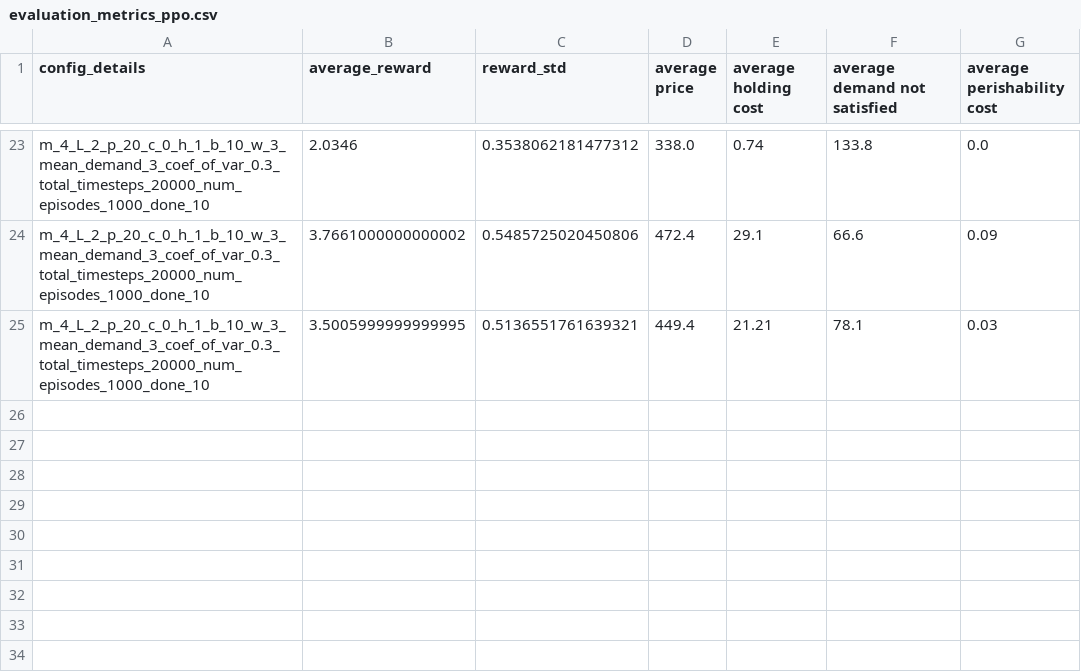
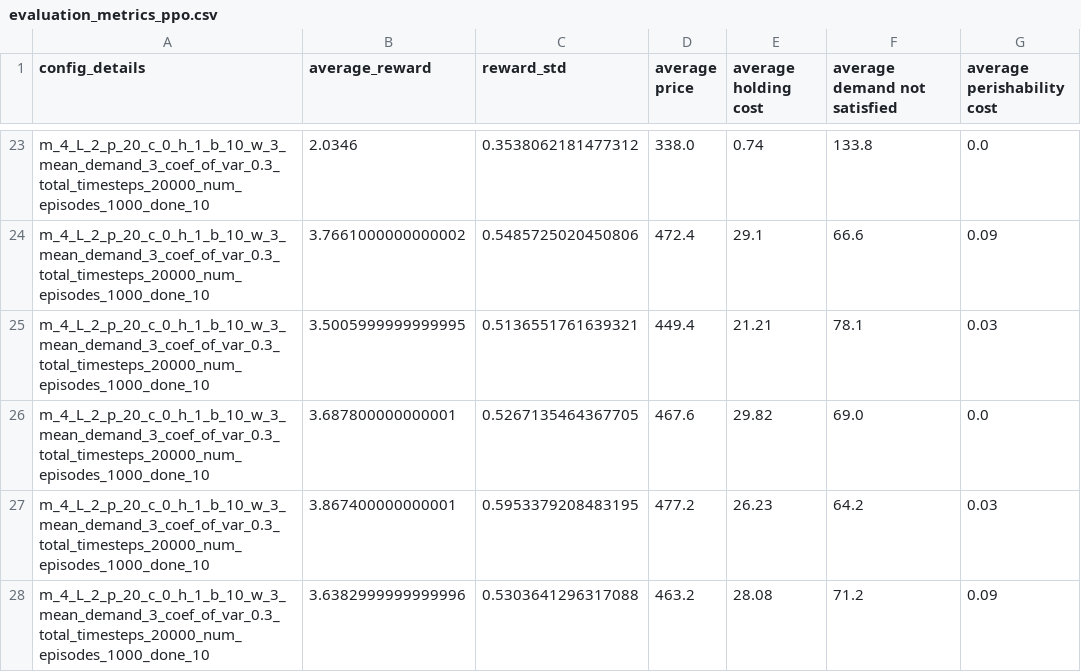
Before and after one commit to eleonorabrambatti/rewardshaping, a CSV file: evaluation_metrics_ppo.csv, drawn as a sheet; only a part is shown, gaps mark what is left out; the diff names each change by its address in the sheet, - before the commit and + after, or states it on an @@ line.

```diff
--- a/evaluation_metrics_ppo.csv
+++ b/evaluation_metrics_ppo.csv
+row 26: m_4_L_2_p_20_c_0_h_1_b_10_w_3_mean_demand_3_coef_of_var_0.3_total_timesteps_20000_num_episodes_1000_done_10 | 3.687800000000001 | 0.5267135464367705 | 467.6 | 29.82 | 69.0 | 0.0
+row 27: m_4_L_2_p_20_c_0_h_1_b_10_w_3_mean_demand_3_coef_of_var_0.3_total_timesteps_20000_num_episodes_1000_done_10 | 3.867400000000001 | 0.5953379208483195 | 477.2 | 26.23 | 64.2 | 0.03
+row 28: m_4_L_2_p_20_c_0_h_1_b_10_w_3_mean_demand_3_coef_of_var_0.3_total_timesteps_20000_num_episodes_1000_done_10 | 3.6382999999999996 | 0.5303641296317088 | 463.2 | 28.08 | 71.2 | 0.09
```
Also changed, not shown: 27 other files.
